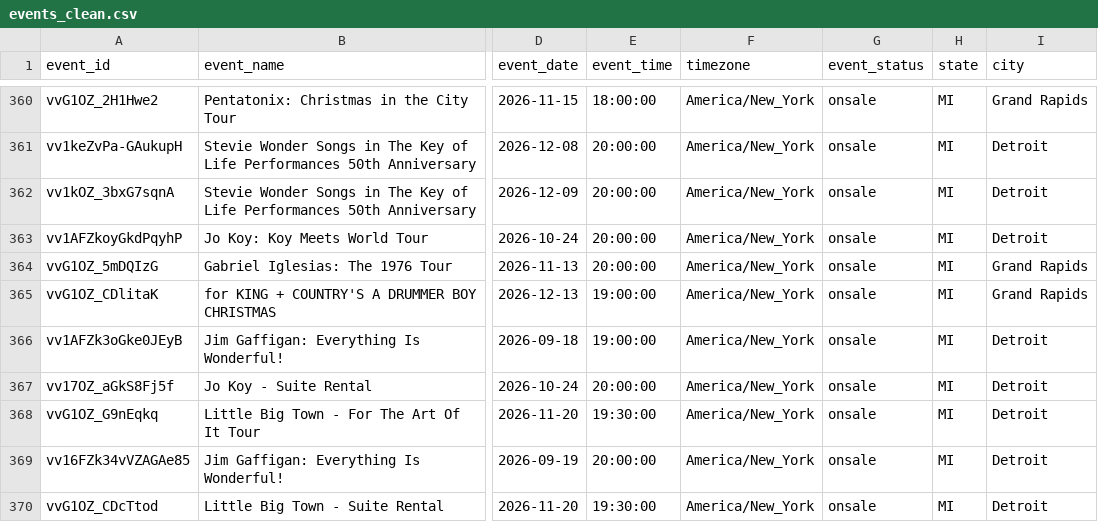
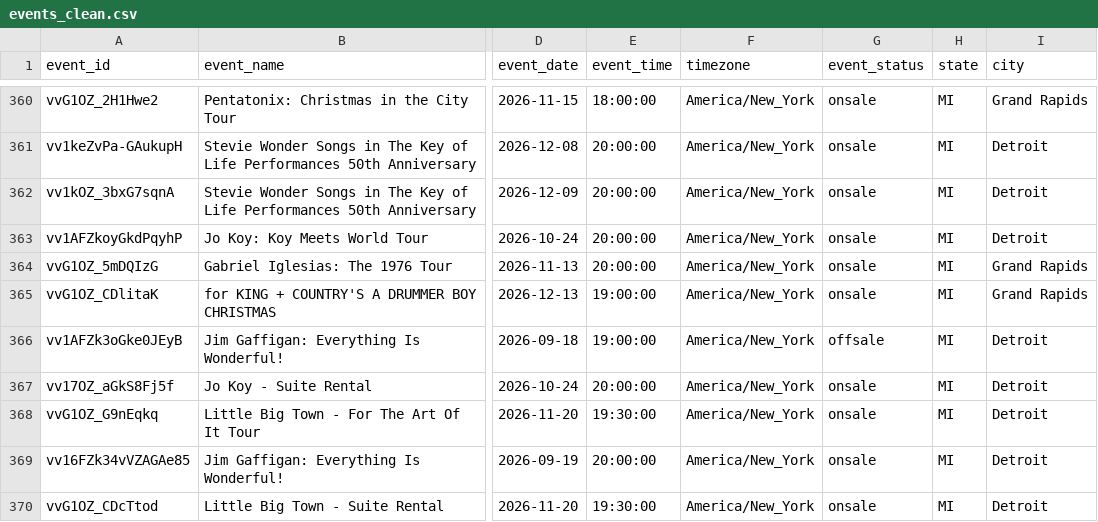
Before and after one commit to BrieCarlson/ticketmaster-analytics, a CSV file: data/events_clean.csv, drawn as a sheet; only a part is shown, gaps mark what is left out; the diff covers the shown part only; the diff names each change by its address in the sheet, - before the commit and + after, or states it on an @@ line.

Commit message:
Automate historical snapshots and Tableau export

```diff
--- a/data/events_clean.csv
+++ b/data/events_clean.csv
-G366 (event_status): onsale
+G366 (event_status): offsale
```
Also changed, not shown: 1 added row, 3 removed rows, 6 moved rows and 7 edited cells elsewhere in this file, 5 other files.
